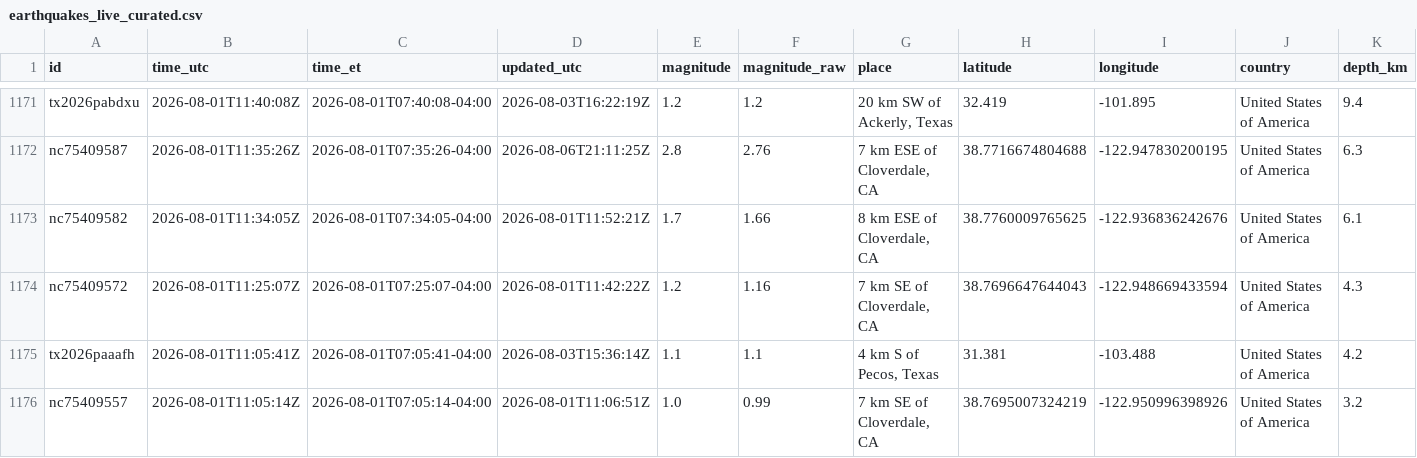
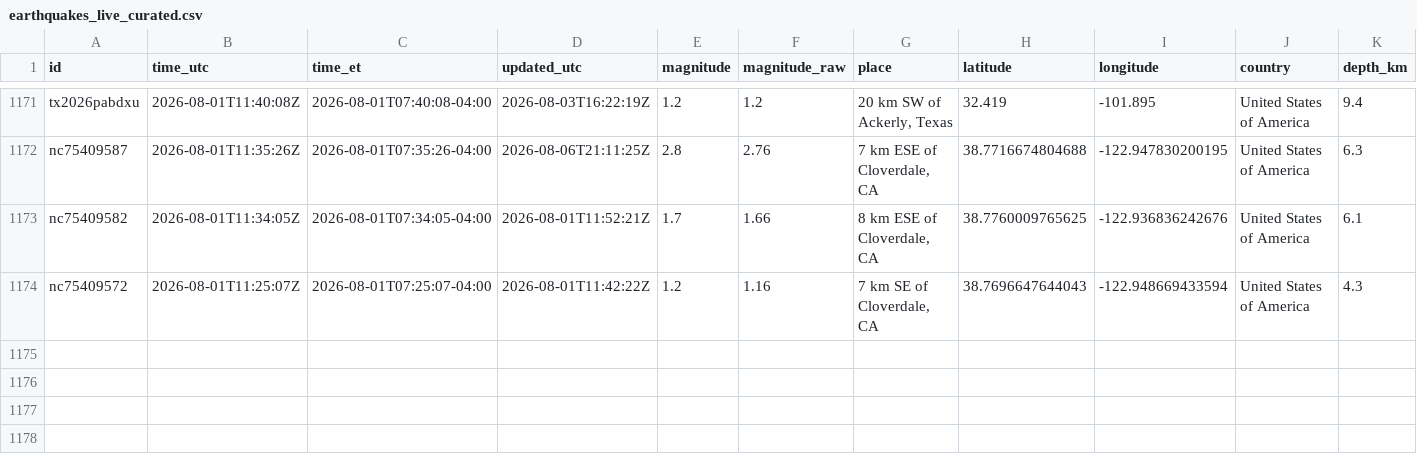
Before and after one commit to IFC-Chalaco/usgs-seismic-dashboard, a CSV file: docs/data/earthquakes_live_curated.csv, drawn as a sheet; only a part is shown, gaps mark what is left out; rows hold the shown columns only; the diff names each change by its address in the sheet, - before the commit and + after, or states it on an @@ line.

```diff
--- a/docs/data/earthquakes_live_curated.csv
+++ b/docs/data/earthquakes_live_curated.csv
-row 1175: tx2026paaafh | 2026-08-01T11:05:41Z | 2026-08-01T07:05:41-04:00 | 2026-08-03T15:36:14Z | 1.1 | 1.1 | 4 km S of Pecos, Texas | 31.381 | -103.488 | United States of America | 4.2
-row 1176: nc75409557 | 2026-08-01T11:05:14Z | 2026-08-01T07:05:14-04:00 | 2026-08-01T11:06:51Z | 1.0 | 0.99 | 7 km SE of Cloverdale, CA | 38.7695007324219 | -122.950996398926 | United States of America | 3.2
```
Also changed, not shown: usgs_seismic_stream/exports/earthquakes_live_curated.csv, 6 other files.
